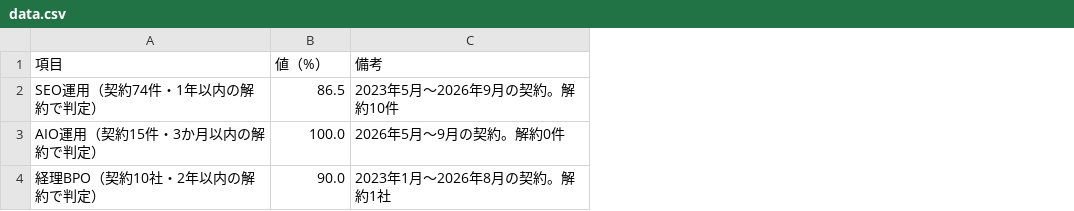
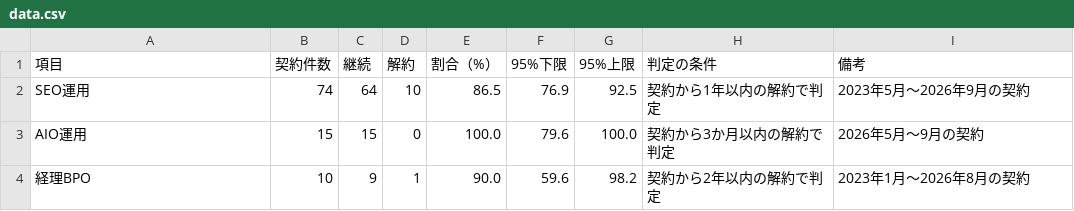
Before and after one commit to yoshi4476/SS-AIO-LP, a CSV file: site/data/keizoku-ritsu-service/data.csv, drawn as a sheet; addresses are those after the commit; the diff names each change by its address in the sheet, - before the commit and + after, or states it on an @@ line.

```diff
--- a/site/data/keizoku-ritsu-service/data.csv
+++ b/site/data/keizoku-ritsu-service/data.csv
+column B (契約件数), rows 2-4: 74 | 15 | 10
+column C (継続), rows 2-4: 64 | 15 | 9
+column D (解約), rows 2-4: 10 | 0 | 1
+column F (95%下限), rows 2-4: 76.9 | 79.6 | 59.6
+column G (95%上限), rows 2-4: 92.5 | 100.0 | 98.2
+column H (判定の条件), rows 2-4: 契約から1年以内の解約で判定 | 契約から3か月以内の解約で判定 | 契約から2年以内の解約で判定
-E1: 値（%）
+E1: 割合（%）
-A2 (項目): SEO運用（契約74件・1年以内の解約で判定）
+A2 (項目): SEO運用
-I2 (備考): 2023年5月〜2026年9月の契約。解約10件
+I2 (備考): 2023年5月〜2026年9月の契約
-A3 (項目): AIO運用（契約15件・3か月以内の解約で判定）
+A3 (項目): AIO運用
-I3 (備考): 2026年5月〜9月の契約。解約0件
+I3 (備考): 2026年5月〜9月の契約
-A4 (項目): 経理BPO（契約10社・2年以内の解約で判定）
+A4 (項目): 経理BPO
-I4 (備考): 2023年1月〜2026年8月の契約。解約1社
+I4 (備考): 2023年1月〜2026年8月の契約
```
Also changed, not shown: 4 other files.
